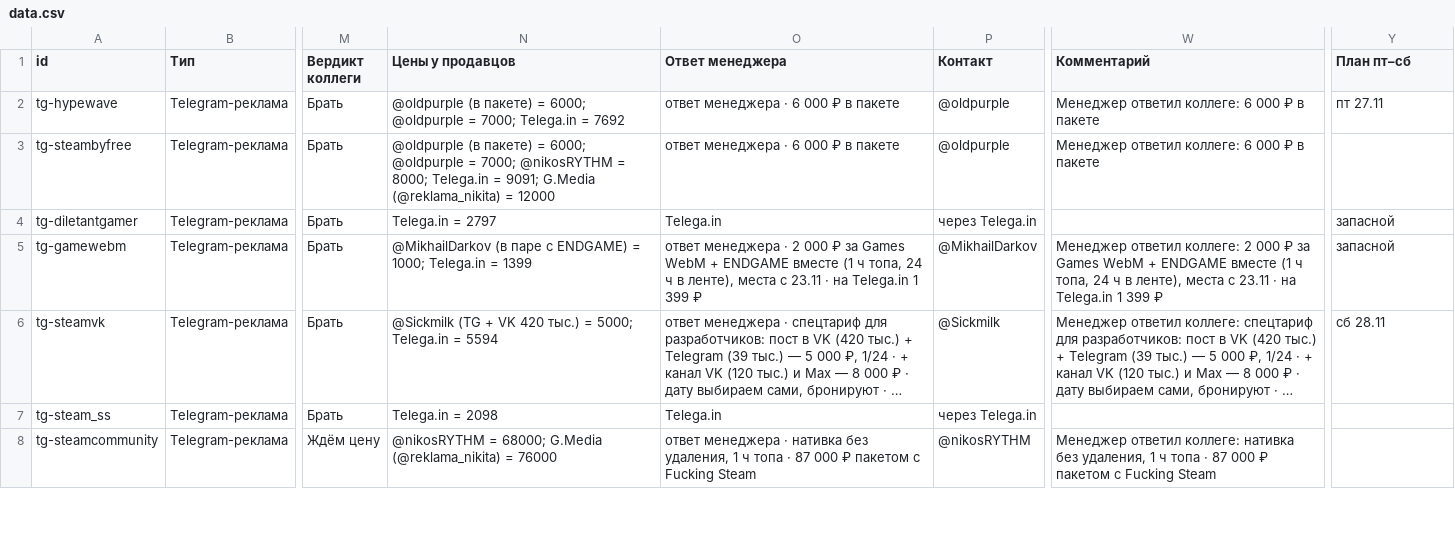
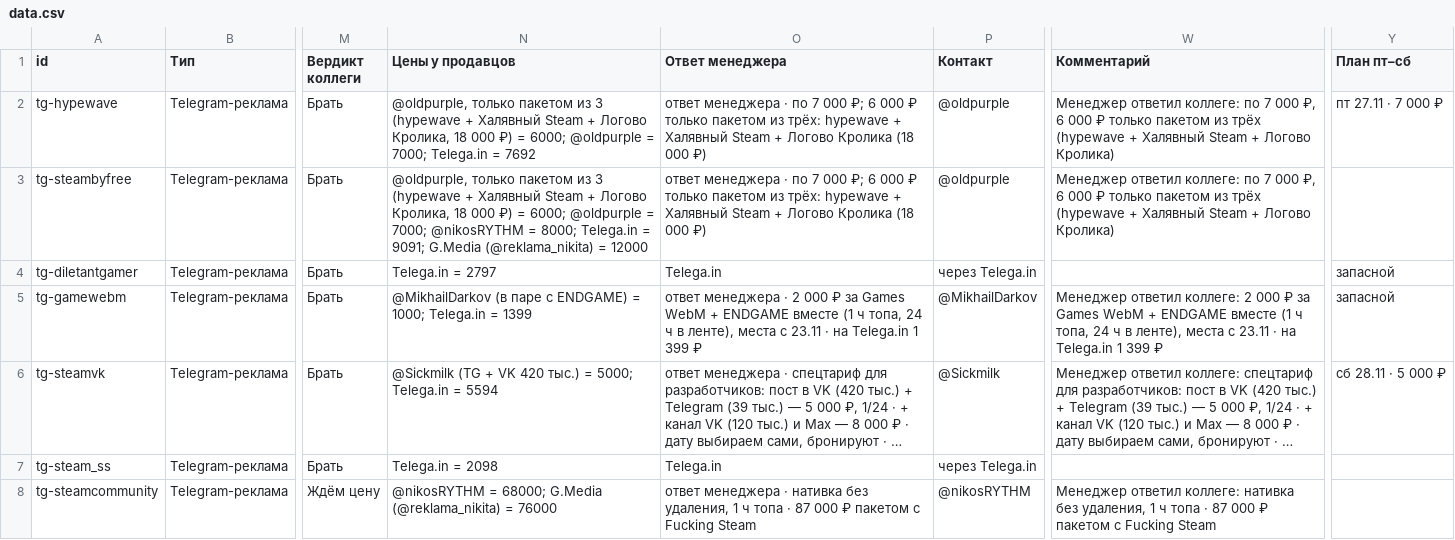
Before and after one commit to Illum1nat34/mortalcaps-docs, a CSV file: promo/data.csv, drawn as a sheet; only a part is shown, gaps mark what is left out; long unchanged cells end in …; the diff covers the shown part only; the diff names each change by its address in the sheet, - before the commit and + after, or states it on an @@ line.

Commit message:
hypewave/Халявный Steam/Логово Кролика: 6 000 RUB shown as a package-only price (3 channels, 18 000), not as the channel's best price; plan badges carry prices

```diff
--- a/promo/data.csv
+++ b/promo/data.csv
-N2 (Цены у продавцов): @oldpurple (в пакете) = 6000;…
+N2 (Цены у продавцов): @oldpurple, только пакетом из 3 (hypewave + Халявный Steam + Логово Кролика, 18 000 ₽) = 6000;…
-O2:O3 (Ответ менеджера): …менеджера · 6 000 ₽ в пакете
+O2:O3 (Ответ менеджера): …менеджера · по 7 000 ₽; 6 000 ₽ только пакетом из трёх: hypewave + Халявный Steam + Логово Кролика (18 000 ₽)
-W2:W3 (Комментарий): …ответил коллеге: 6 000 ₽ в пакете
+W2:W3 (Комментарий): …ответил коллеге: по 7 000 ₽, 6 000 ₽ только пакетом из трёх (hypewave + Халявный Steam + Логово Кролика)
-Y2 (План пт–сб): пт 27.11
+Y2 (План пт–сб): пт 27.11 · 7 000 ₽
-N3 (Цены у продавцов): @oldpurple (в пакете) = 6000;…
+N3 (Цены у продавцов): @oldpurple, только пакетом из 3 (hypewave + Халявный Steam + Логово Кролика, 18 000 ₽) = 6000;…
-Y6 (План пт–сб): сб 28.11
+Y6 (План пт–сб): сб 28.11 · 5 000 ₽
```
Also changed, not shown: 5 edited cells elsewhere in this file, 1 other file.
